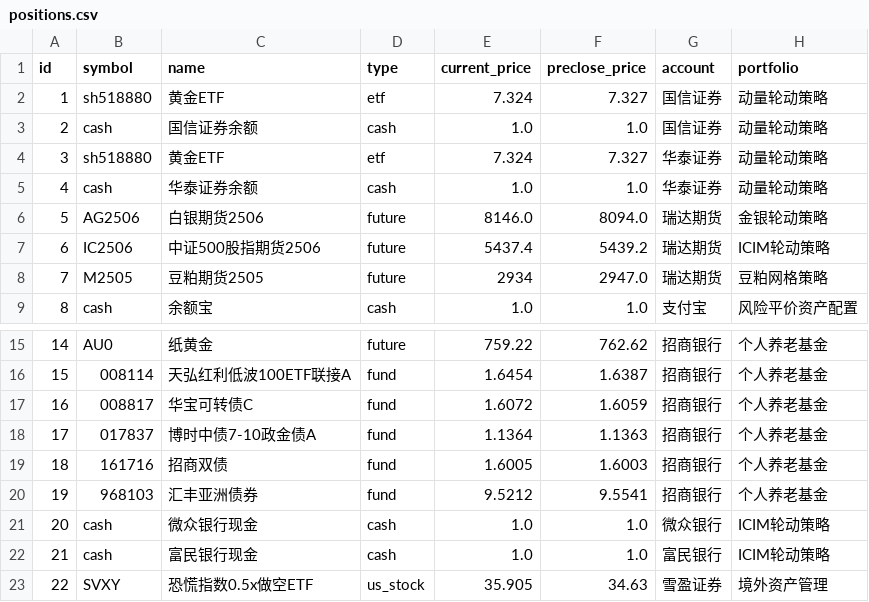
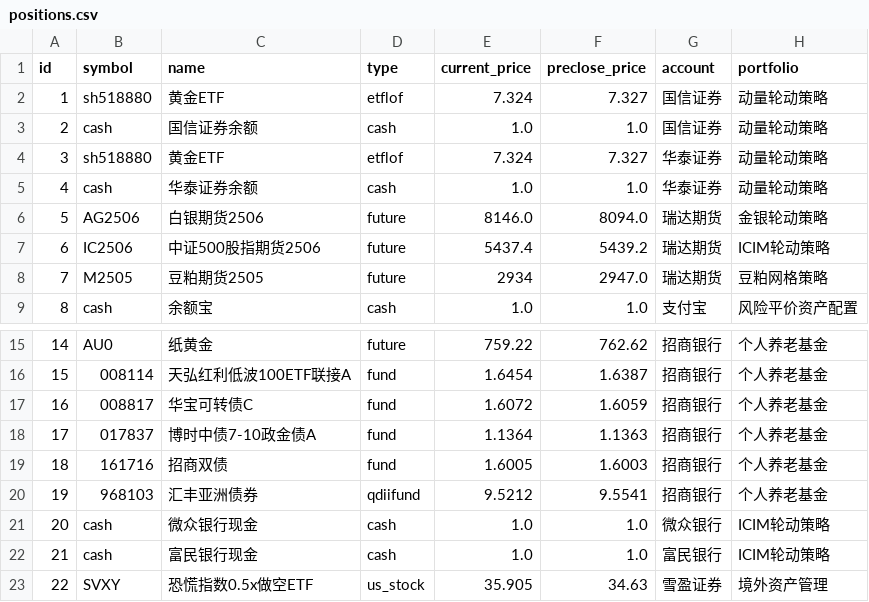
Before and after one commit to FreelanceSnail/aia, a CSV file: samples/positions.csv, drawn as a sheet; only a part is shown, gaps mark what is left out; the diff names each change by its address in the sheet, - before the commit and + after, or states it on an @@ line.

Commit message:
修改示例代码的类型

```diff
--- a/samples/positions.csv
+++ b/samples/positions.csv
-D2 (type): etf
+D2 (type): etflof
-D4 (type): etf
+D4 (type): etflof
-D20 (type): fund
+D20 (type): qdiifund
```
